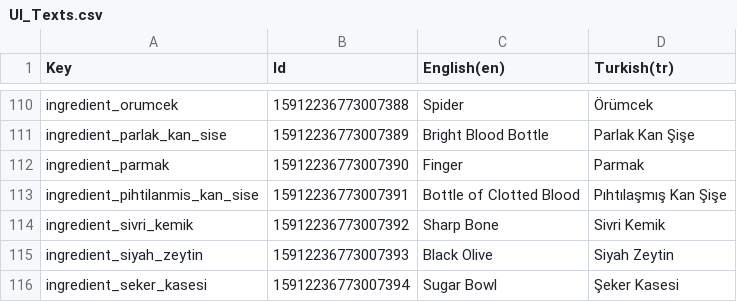
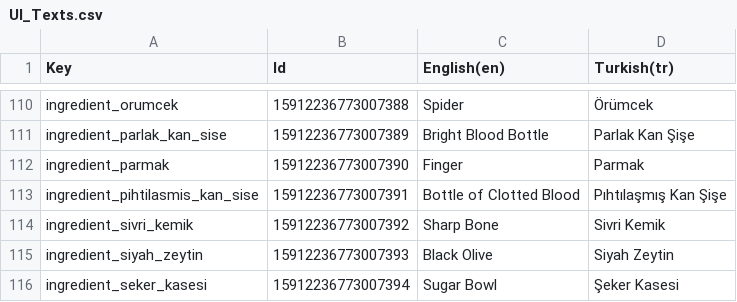
Before and after one commit to alihaktan35/Taste-of-Fear, a CSV file: Assets/UI_Texts.csv, drawn as a sheet; only a part is shown, gaps mark what is left out; the diff names each change by its address in the sheet, - before the commit and + after, or states it on an @@ line.

```diff
--- a/Assets/UI_Texts.csv
+++ b/Assets/UI_Texts.csv
-A113 (Key): ingredient_pihtilanmis_kan_sise
+A113 (Key): ingredient_pihtilasmis_kan_sise
```
Also changed, not shown: Assets/UI_Texts_New.csv, 12 other files.
